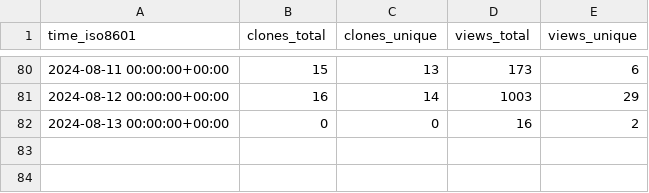
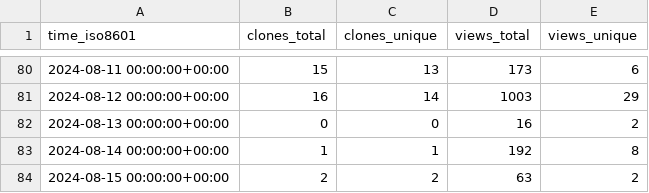
Before and after one commit to ClavelLab/github-repo-stats, a CSV file: NFDI4Microbiota/MetadataStandards/ghrs-data/views_clones_aggregate.csv, drawn as a sheet; only a part is shown, gaps mark what is left out; the diff names each change by its address in the sheet, - before the commit and + after, or states it on an @@ line.

```diff
--- a/NFDI4Microbiota/MetadataStandards/ghrs-data/views_clones_aggregate.csv
+++ b/NFDI4Microbiota/MetadataStandards/ghrs-data/views_clones_aggregate.csv
+row 83: 2024-08-14 00:00:00+00:00 | 1 | 1 | 192 | 8
+row 84: 2024-08-15 00:00:00+00:00 | 2 | 2 | 63 | 2
```
Also changed, not shown: 1 other file.
